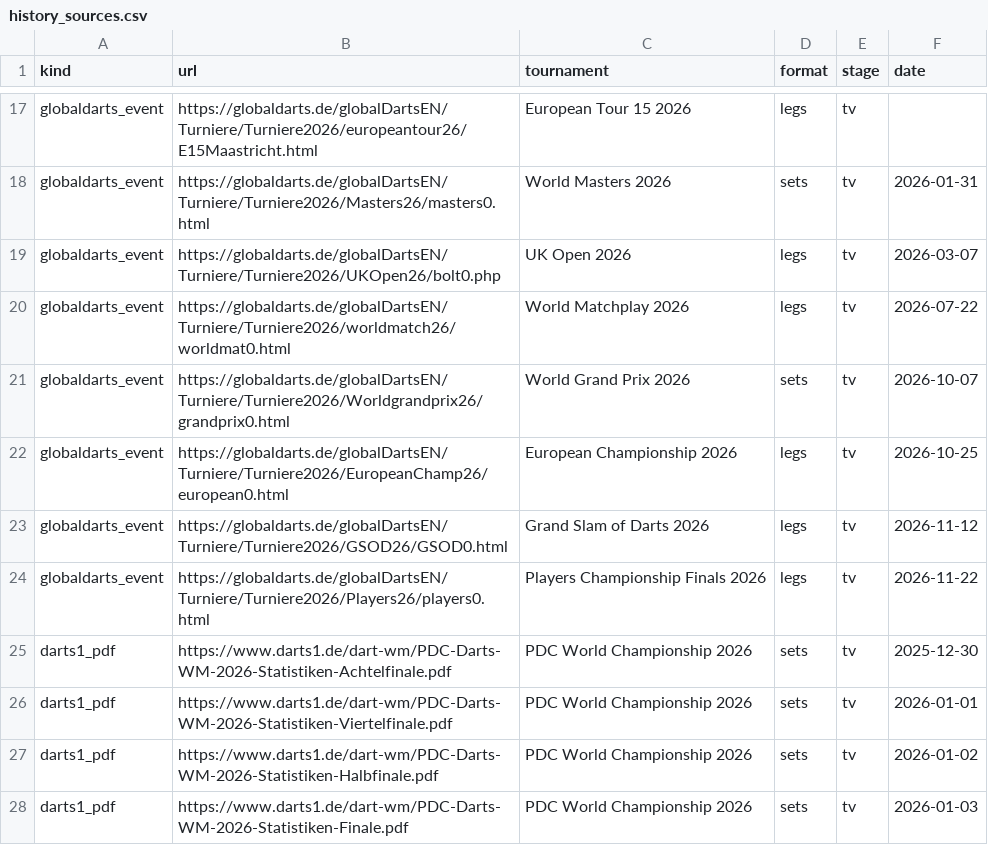
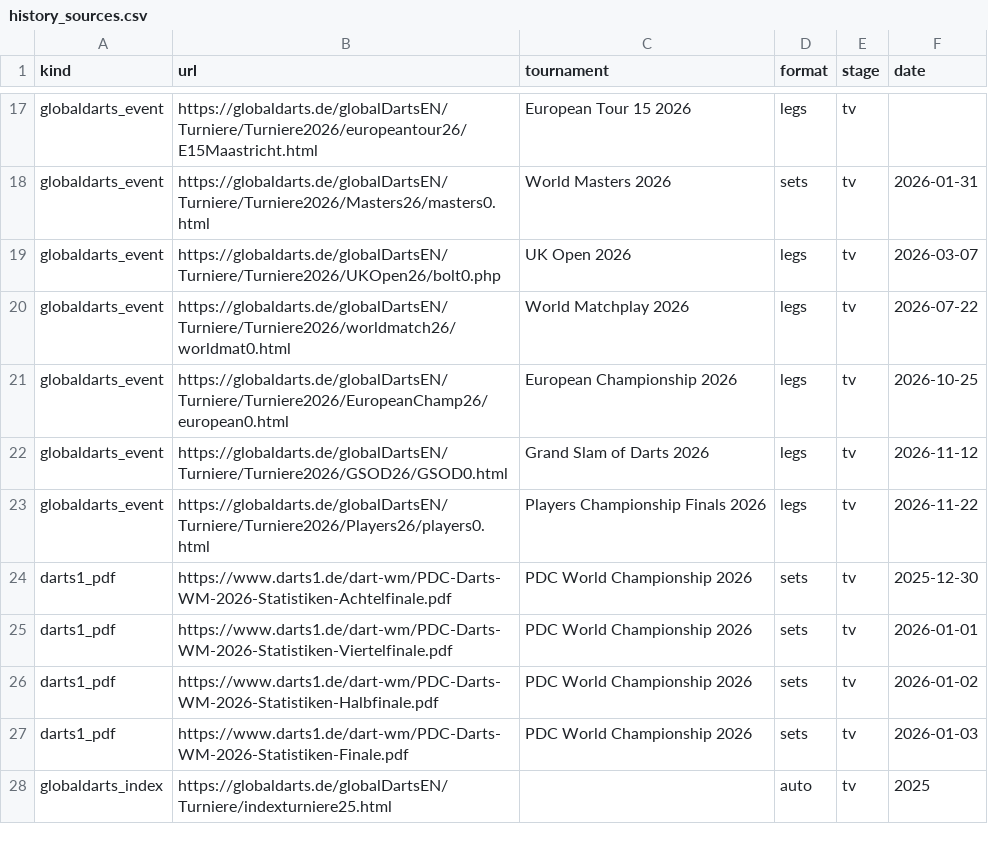
Before and after one commit to lkondor/darts_tool, a CSV file: config/history_sources.csv, drawn as a sheet; only a part is shown, gaps mark what is left out.

```diff
--- a/config/history_sources.csv
+++ b/config/history_sources.csv
@@ -20,3 +20,2 @@ globaldarts_event,https://globaldarts.de/globalDartsEN/Turniere/Turniere2026/UKO
 globaldarts_event,https://globaldarts.de/globalDartsEN/Turniere/Turniere2026/worldmatch26/worldmat0.html,World Matchplay 2026,legs,tv,2026-07-22
-globaldarts_event,https://globaldarts.de/globalDartsEN/Turniere/Turniere2026/Worldgrandprix26/grandprix0.html,World Grand Prix 2026,sets,tv,2026-10-07
 globaldarts_event,https://globaldarts.de/globalDartsEN/Turniere/Turniere2026/EuropeanChamp26/european0.html,European Championship 2026,legs,tv,2026-10-25
@@ -28 +27,2 @@ darts1_pdf,https://www.darts1.de/dart-wm/PDC-Darts-WM-2026-Statistiken-Halbfinal
 darts1_pdf,https://www.darts1.de/dart-wm/PDC-Darts-WM-2026-Statistiken-Finale.pdf,PDC World Championship 2026,sets,tv,2026-01-03
+globaldarts_index,https://globaldarts.de/globalDartsEN/Turniere/indexturniere25.html,,auto,tv,2025
```
Also changed, not shown: 16 other files.
